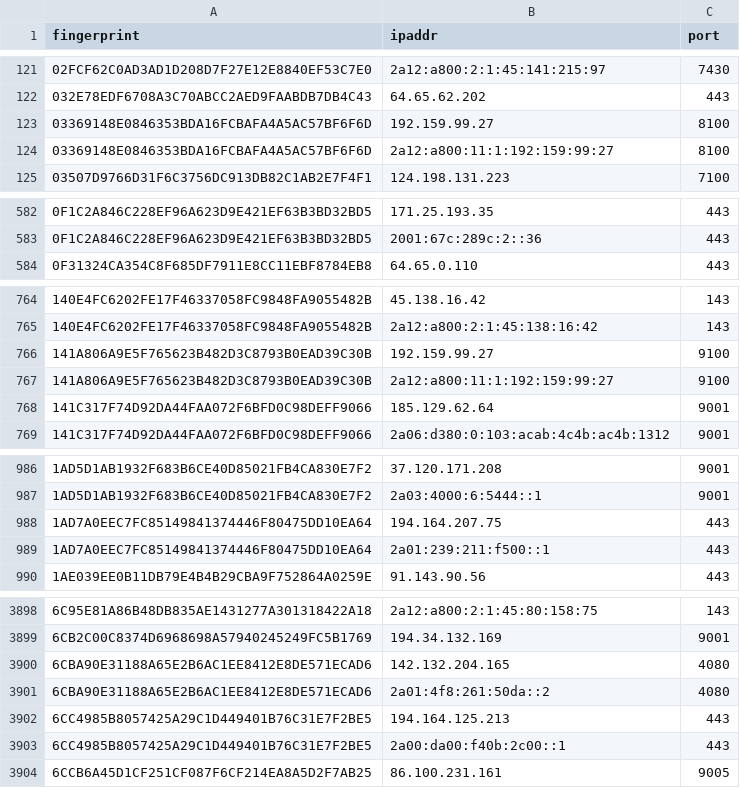
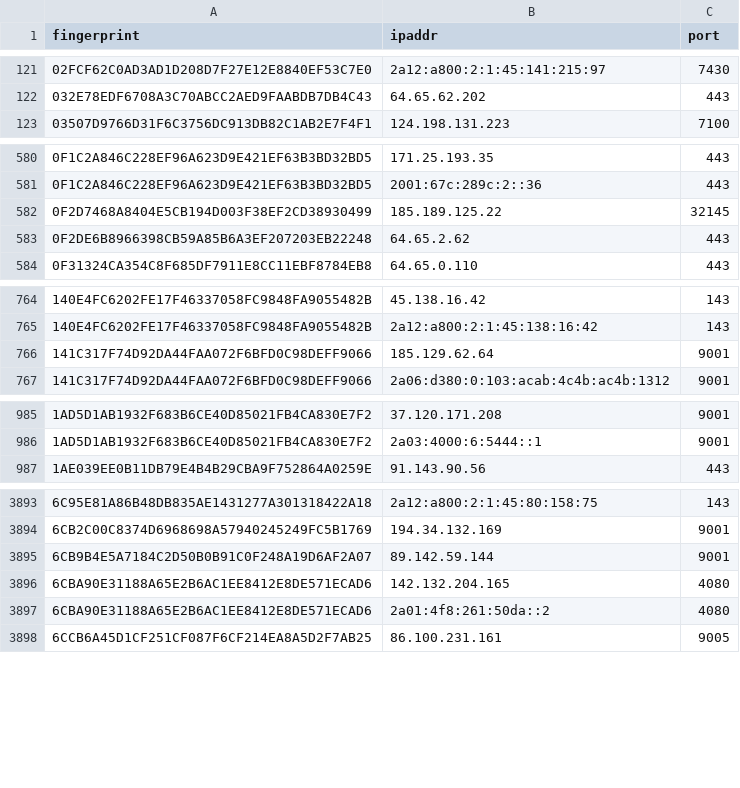
Before and after one commit to ling0x/tor-nodes, a CSV file: latest.guards.csv, drawn as a sheet; only a part is shown, gaps mark what is left out; removed rows and columns are numbered as before the commit, all else as after; the diff covers the shown part only; the diff names each change by its address in the sheet, - before the commit and + after, or states it on an @@ line.

```diff
--- a/latest.guards.csv
+++ b/latest.guards.csv
-row 123: 03369148E0846353BDA16FCBAFA4A5AC57BF6F6D | 192.159.99.27 | 8100
-row 124: 03369148E0846353BDA16FCBAFA4A5AC57BF6F6D | 2a12:a800:11:1:192:159:99:27 | 8100
+row 582: 0F2D7468A8404E5CB194D003F38EF2CD38930499 | 185.189.125.22 | 32145
+row 583: 0F2DE6B8966398CB59A85B6A3EF207203EB22248 | 64.65.2.62 | 443
-row 766: 141A806A9E5F765623B482D3C8793B0EAD39C30B | 192.159.99.27 | 9100
-row 767: 141A806A9E5F765623B482D3C8793B0EAD39C30B | 2a12:a800:11:1:192:159:99:27 | 9100
-row 988: 1AD7A0EEC7FC85149841374446F80475DD10EA64 | 194.164.207.75 | 443
-row 989: 1AD7A0EEC7FC85149841374446F80475DD10EA64 | 2a01:239:211:f500::1 | 443
+row 3895: 6CB9B4E5A7184C2D50B0B91C0F248A19D6AF2A07 | 89.142.59.144 | 9001
-row 3902: 6CC4985B8057425A29C1D449401B76C31E7F2BE5 | 194.164.125.213 | 443
-row 3903: 6CC4985B8057425A29C1D449401B76C31E7F2BE5 | 2a00:da00:f40b:2c00::1 | 443
```
Also changed, not shown: 18 added rows and 24 removed rows elsewhere in this file, latest.all.csv, latest.exits.csv.
